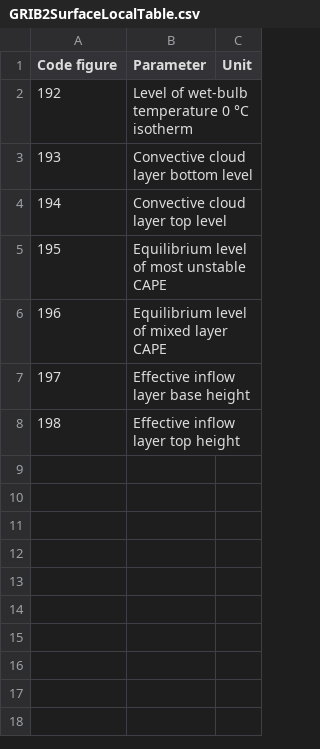
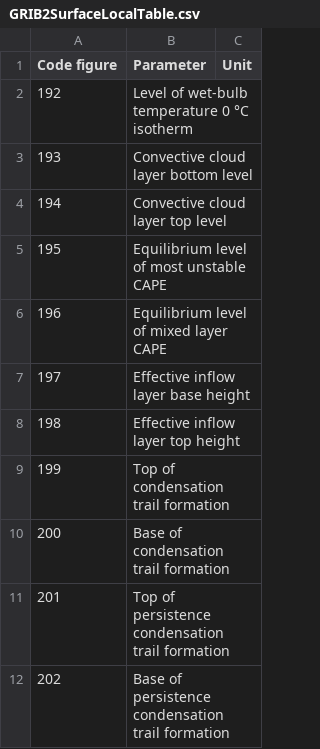
Before and after one commit to MetOffice/localTables-GRIB-BUFR, a CSV file: grib/grib2/GRIB2SurfaceLocalTable.csv, drawn as a sheet.

Commit message:
Epp additions (#93)
* Update GRIB2ParameterLocalTable.csv

* Update GRIB2ParameterLocalTable.csv

* Update GRIB2ParameterLocalTable.csv

* Update GRIB2ParameterLocalTable.csv

* Update GRIB2SurfaceLocalTable.csv

* Update GRIB2SurfaceLocalTable.csv

* Update GRIB2ParameterLocalTable.csv

```diff
--- a/grib/grib2/GRIB2SurfaceLocalTable.csv
+++ b/grib/grib2/GRIB2SurfaceLocalTable.csv
@@ -8 +8,5 @@ Code figure,Parameter,Unit
 198,Effective inflow layer top height,
+199,Top of condensation trail formation,
+200,Base of condensation trail formation,
+201,Top of persistence condensation trail formation,
+202,Base of persistence condensation trail formation,
```
Also changed, not shown: grib/grib2/GRIB2ParameterLocalTable.csv.
